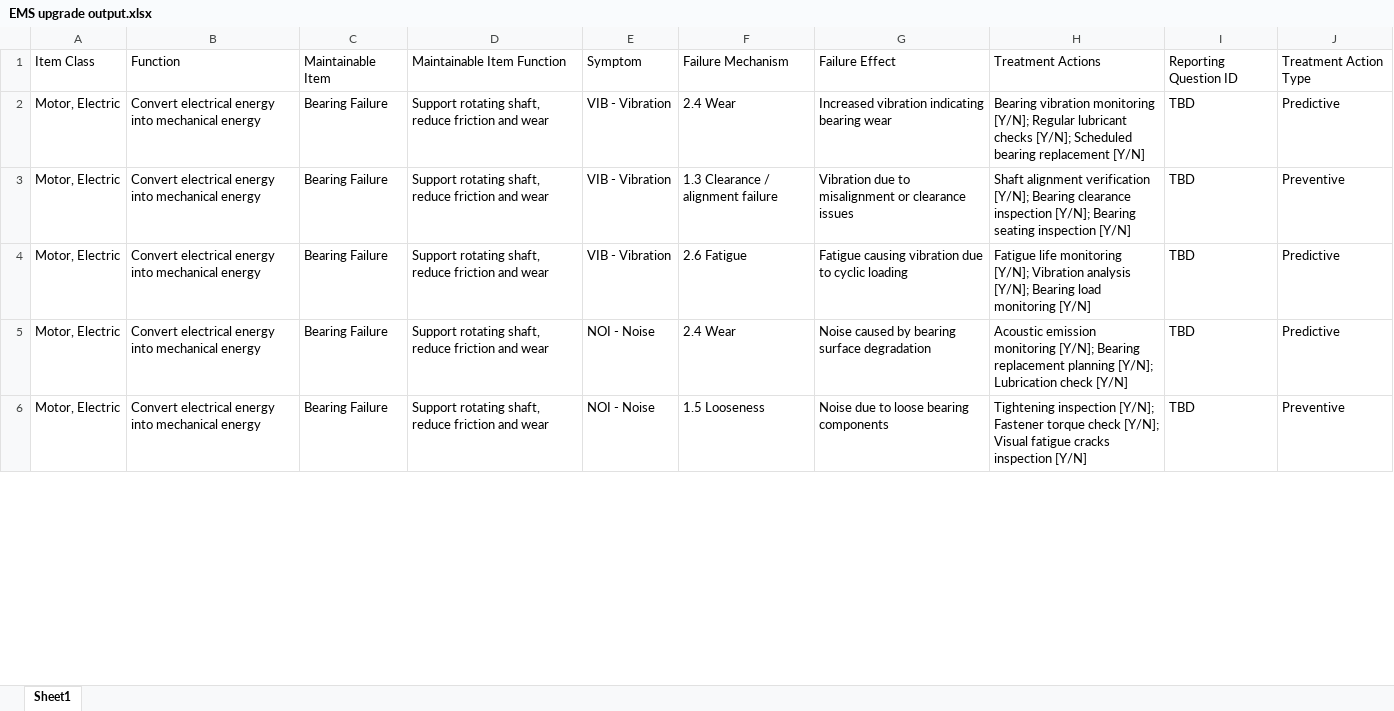
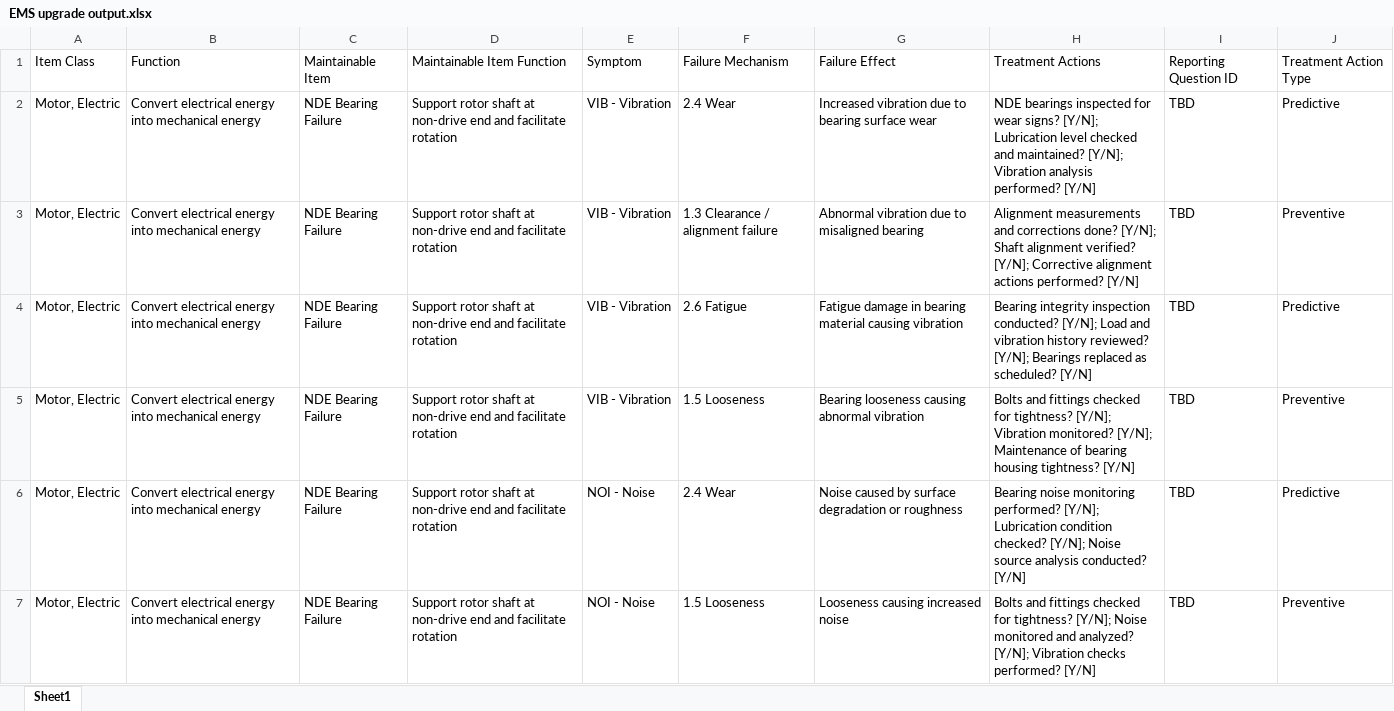
Before and after one commit to hugo12chiarelo-jpg/fmea-agent-test, an Excel workbook: outputs/EMS upgrade output.xlsx, sheet Sheet1, drawn as a sheet; only a part is shown; values as stored, in another font and other column widths than the file's, no borders; addresses are those after the commit; the diff covers the shown part only; the diff names each change by its address in the sheet, - before the commit and + after, or states it on an @@ line.

```diff
--- a/outputs/EMS upgrade output.xlsx (sheet Sheet1)
+++ b/outputs/EMS upgrade output.xlsx (sheet Sheet1)
-C2:C4: Bearing Failure
+C2:C4: NDE Bearing Failure
-D2:D4: Support rotating shaft, reduce friction and wear
+D2:D4: Support rotor shaft at non-drive end and facilitate rotation
-G2: Increased vibration indicating bearing wear
+G2: Increased vibration due to bearing surface wear
-H2: Bearing vibration monitoring [Y/N]; Regular lubricant checks [Y/N]; Scheduled bearing replacement [Y/N]
+H2: NDE bearings inspected for wear signs? [Y/N]; Lubrication level checked and maintained? [Y/N]; Vibration analysis performed? [Y/N]
-G3: Vibration due to misalignment or clearance issues
+G3: Abnormal vibration due to misaligned bearing
-H3: Shaft alignment verification [Y/N]; Bearing clearance inspection [Y/N]; Bearing seating inspection [Y/N]
+H3: Alignment measurements and corrections done? [Y/N]; Shaft alignment verified? [Y/N]; Corrective alignment actions performed? [Y/N]
-G4: Fatigue causing vibration due to cyclic loading
+G4: Fatigue damage in bearing material causing vibration
-H4: Fatigue life monitoring [Y/N]; Vibration analysis [Y/N]; Bearing load monitoring [Y/N]
+H4: Bearing integrity inspection conducted? [Y/N]; Load and vibration history reviewed? [Y/N]; Bearings replaced as scheduled? [Y/N]
+row 5: Motor, Electric | Convert electrical energy into mechanical energy | NDE Bearing Failure | Support rotor shaft at non-drive end and facilitate rotation | VIB - Vibration | 1.5 Looseness | Bearing looseness causing abnormal vibration | Bolts and fittings checked for tightness? [Y/N]; Vibration monitored? [Y/N]; Maintenance of bearing housing tightness? [Y/N] | TBD | Preventive
-C6:C7: Bearing Failure
+C6:C7: NDE Bearing Failure
-D6:D7: Support rotating shaft, reduce friction and wear
+D6:D7: Support rotor shaft at non-drive end and facilitate rotation
-G6: …caused by bearing surface degradation
+G6: …caused by surface degradation or roughness
-H6: Acoustic emission monitoring [Y/N]; Bearing replacement planning [Y/N]; Lubrication check [Y/N]
+H6: Bearing noise monitoring performed? [Y/N]; Lubrication condition checked? [Y/N]; Noise source analysis conducted? [Y/N]
-G7: Noise due to loose bearing components
+G7: Looseness causing increased noise
-H7: Tightening inspection [Y/N]; Fastener torque check [Y/N]; Visual fatigue cracks inspection [Y/N]
+H7: Bolts and fittings checked for tightness? [Y/N]; Noise monitored and analyzed? [Y/N]; Vibration checks performed? [Y/N]
```
Also changed, not shown: other rows of this sheet.
